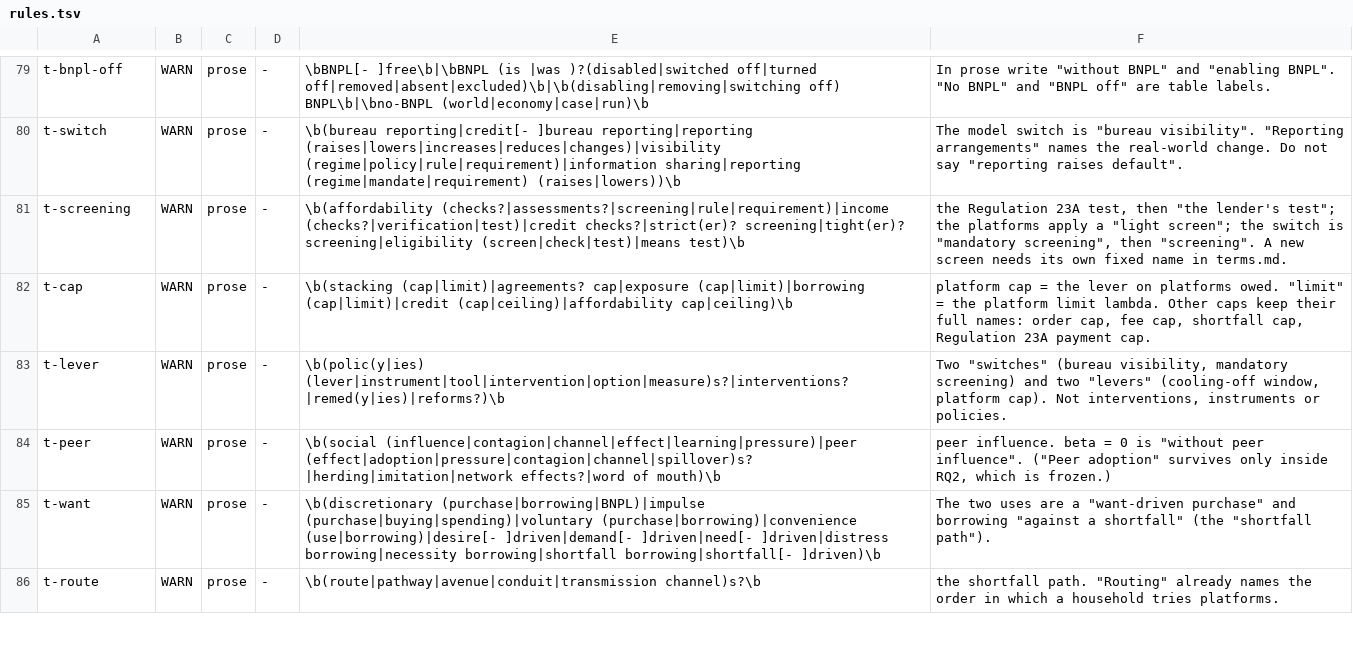
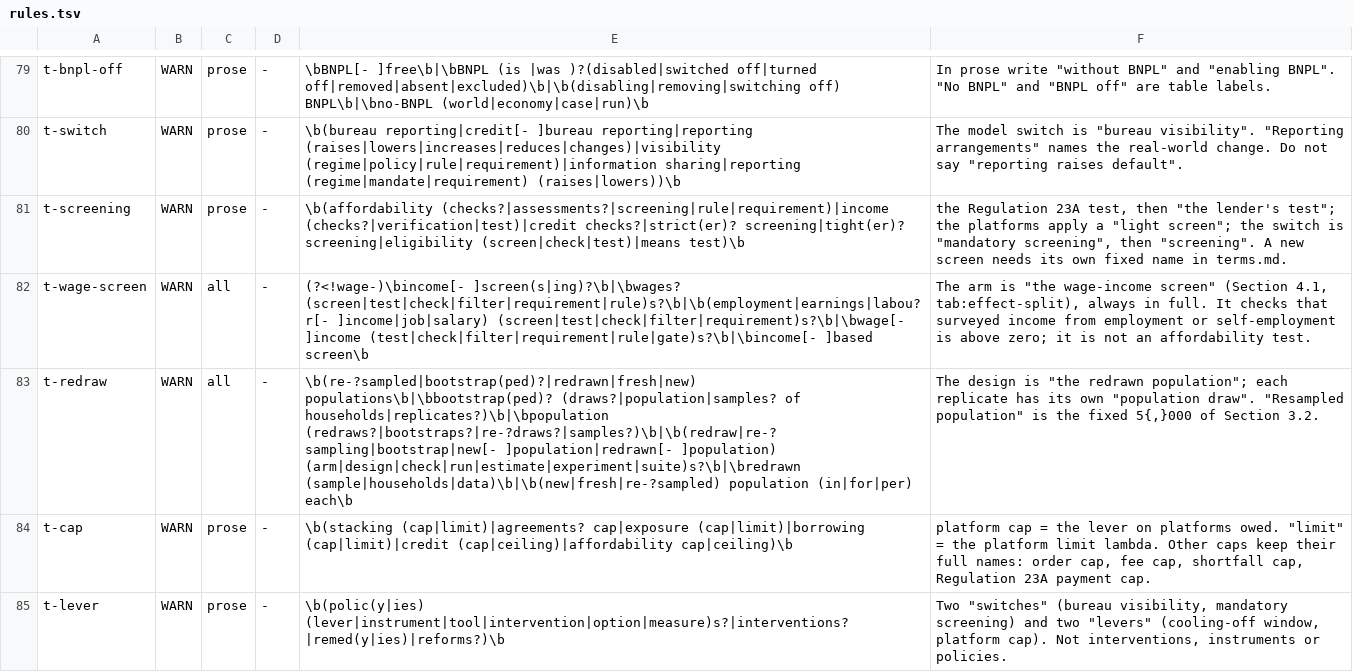
Before and after one commit to marclevin/bnpl-debt-dynamics, a TSV file: .claude/skills/style-check/rules.tsv, drawn as a sheet; only a part is shown, gaps mark what is left out; the shorter side is filled out with more unchanged rows.

```diff
--- a/.claude/skills/style-check/rules.tsv
+++ b/.claude/skills/style-check/rules.tsv
@@ -81,2 +81,4 @@ t-switch	WARN	prose	-	\b(bureau reporting|credit[- ]bureau reporting|reporting (
 t-screening	WARN	prose	-	\b(affordability (checks?|assessments?|screening|rule|requirement)|income (checks?|verification|test)|credit checks?|strict(er)? screening|tight(er)? screening|eligibility (screen|check|test)|means test)\b	"the Regulation 23A test", then "the lender's test"; the platforms apply a "light screen"; the switch is "mandatory screening", then "screening". A new screen needs its own fixed name in terms.md.
+t-wage-screen	WARN	all	-	(?<!wage-)\bincome[- ]screen(s|ing)?\b|\bwages? (screen|test|check|filter|requirement|rule)s?\b|\b(employment|earnings|labou?r[- ]income|job|salary) (screen|test|check|filter|requirement)s?\b|\bwage[- ]income (test|check|filter|requirement|rule|gate)s?\b|\bincome[- ]based screen\b	The arm is "the wage-income screen" (Section 4.1, tab:effect-split), always in full. It checks that surveyed income from employment or self-employment is above zero; it is not an affordability test.
+t-redraw	WARN	all	-	\b(re-?sampled|bootstrap(ped)?|redrawn|fresh|new) populations\b|\bbootstrap(ped)? (draws?|population|samples? of households|replicates?)\b|\bpopulation (redraws?|bootstraps?|re-?draws?|samples?)\b|\b(redraw|re-?sampling|bootstrap|new[- ]population|redrawn[- ]population) (arm|design|check|run|estimate|experiment|suite)s?\b|\bredrawn (sample|households|data)\b|\b(new|fresh|re-?sampled) population (in|for|per) each\b	The design is "the redrawn population"; each replicate has its own "population draw". "Resampled population" is the fixed 5{,}000 of Section 3.2.
 t-cap	WARN	prose	-	\b(stacking (cap|limit)|agreements? cap|exposure (cap|limit)|borrowing (cap|limit)|credit (cap|ceiling)|affordability cap|ceiling)\b	"platform cap" = the lever on platforms owed. "limit" = the platform limit lambda. Other caps keep their full names: order cap, fee cap, shortfall cap, Regulation 23A payment cap.
```
Also changed, not shown: .claude/skills/style-check/baseline.tsv, 51 other files.
